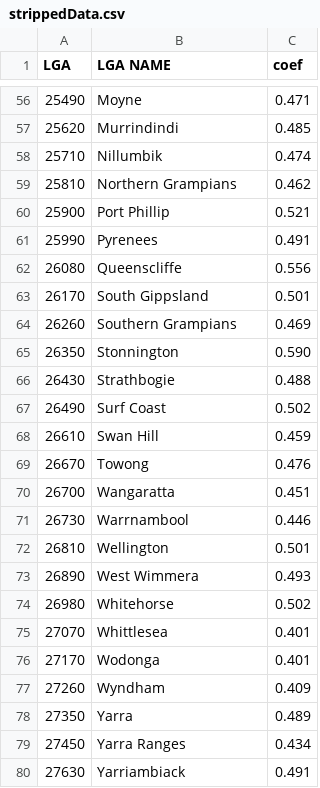
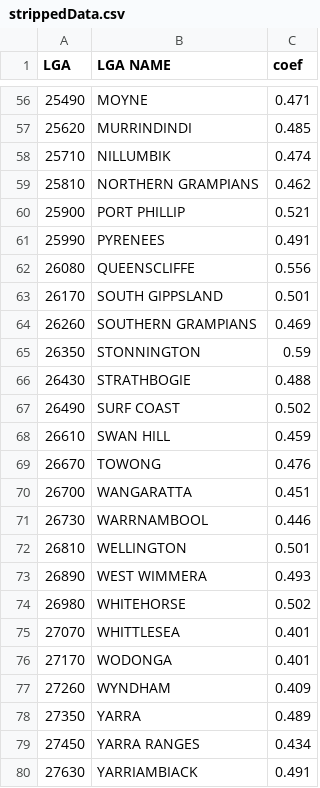
Before and after one commit to Jsee1/jsee1-vega, a CSV file: data/strippedData.csv, drawn as a sheet; only a part is shown, gaps mark what is left out; the diff covers the shown part only.

```diff
--- a/data/strippedData.csv
+++ b/data/strippedData.csv
@@ -56,25 +56,25 @@ LGA,LGA NAME,coef
-25490,Moyne,0.471
-25620,Murrindindi,0.485
-25710,Nillumbik,0.474
-25810,Northern Grampians,0.462
-25900,Port Phillip,0.521
-25990,Pyrenees,0.491
-26080,Queenscliffe,0.556
-26170,South Gippsland,0.501
-26260,Southern Grampians,0.469
-26350,Stonnington,0.590
-26430,Strathbogie,0.488
-26490,Surf Coast,0.502
-26610,Swan Hill,0.459
-26670,Towong,0.476
-26700,Wangaratta,0.451
-26730,Warrnambool,0.446
-26810,Wellington,0.501
-26890,West Wimmera,0.493
-26980,Whitehorse,0.502
-27070,Whittlesea,0.401
-27170,Wodonga,0.401
-27260,Wyndham,0.409
-27350,Yarra,0.489
-27450,Yarra Ranges,0.434
-27630,Yarriambiack,0.491
+25490,MOYNE,0.471
+25620,MURRINDINDI,0.485
+25710,NILLUMBIK,0.474
+25810,NORTHERN GRAMPIANS,0.462
+25900,PORT PHILLIP,0.521
+25990,PYRENEES,0.491
+26080,QUEENSCLIFFE,0.556
+26170,SOUTH GIPPSLAND,0.501
+26260,SOUTHERN GRAMPIANS,0.469
+26350,STONNINGTON,0.59
+26430,STRATHBOGIE,0.488
+26490,SURF COAST,0.502
+26610,SWAN HILL,0.459
+26670,TOWONG,0.476
+26700,WANGARATTA,0.451
+26730,WARRNAMBOOL,0.446
+26810,WELLINGTON,0.501
+26890,WEST WIMMERA,0.493
+26980,WHITEHORSE,0.502
+27070,WHITTLESEA,0.401
+27170,WODONGA,0.401
+27260,WYNDHAM,0.409
+27350,YARRA,0.489
+27450,YARRA RANGES,0.434
+27630,YARRIAMBIACK,0.491
```
Also changed, not shown: 58 edited cells elsewhere in this file.
